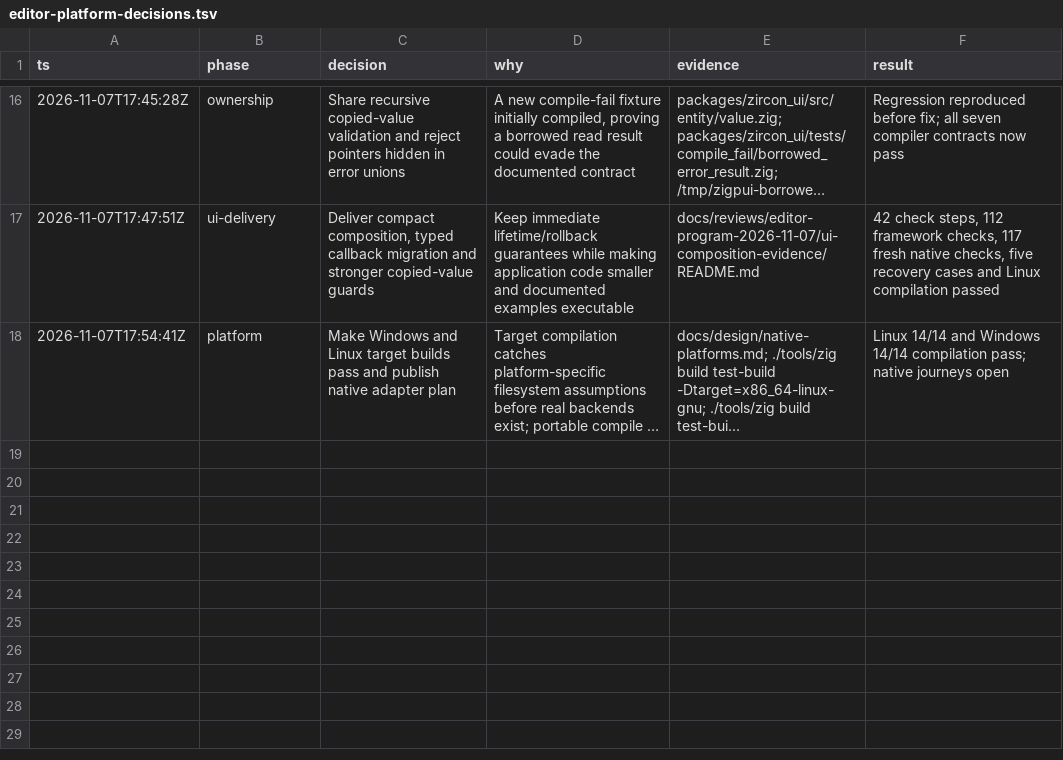
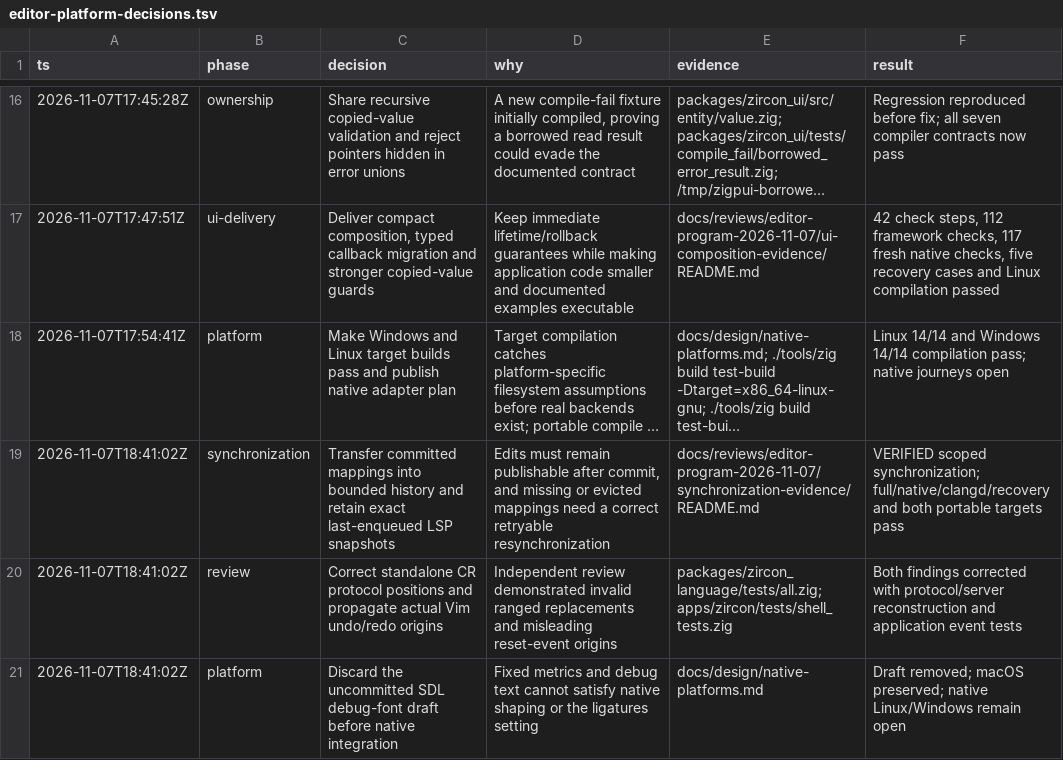
Before and after one commit to SyedMuzamilM/zircon, a TSV file: docs/progress/editor-platform-decisions.tsv, drawn as a sheet; only a part is shown, gaps mark what is left out; long unchanged cells end in …; the diff names each change by its address in the sheet, - before the commit and + after, or states it on an @@ line.

Commit message:
fix: preserve document events and exact negotiated LSP synchronization

```diff
--- a/docs/progress/editor-platform-decisions.tsv
+++ b/docs/progress/editor-platform-decisions.tsv
+row 19: 2026-11-07T18:41:02Z | synchronization | Transfer committed mappings into bounded history and retain exact last-enqueued LSP snapshots | Edits must remain publishable after commit, and missing or evicted mappings need a correct retryable resynchronization | docs/reviews/editor-program-2026-11-07/synchronization-evidence/README.md | VERIFIED scoped synchronization; full/native/clangd/recovery and both portable targets pass
+row 20: 2026-11-07T18:41:02Z | review | Correct standalone CR protocol positions and propagate actual Vim undo/redo origins | Independent review demonstrated invalid ranged replacements and misleading reset-event origins | packages/zircon_language/tests/all.zig; apps/zircon/tests/shell_tests.zig | Both findings corrected with protocol/server reconstruction and application event tests
+row 21: 2026-11-07T18:41:02Z | platform | Discard the uncommitted SDL debug-font draft before native integration | Fixed metrics and debug text cannot satisfy native shaping or the ligatures setting | docs/design/native-platforms.md | Draft removed; macOS preserved; native Linux/Windows remain open
```
Also changed, not shown: 33 other files.
